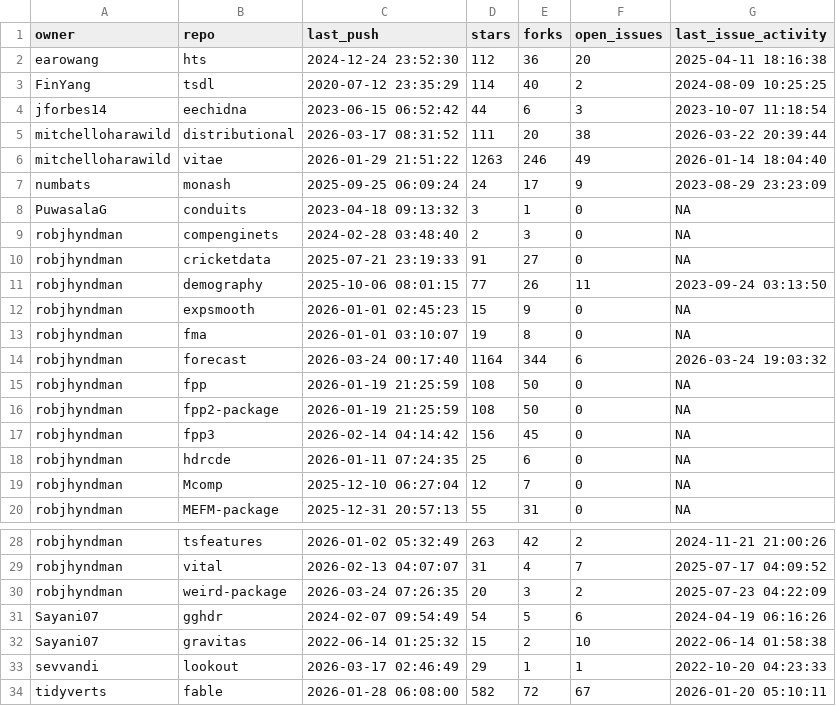
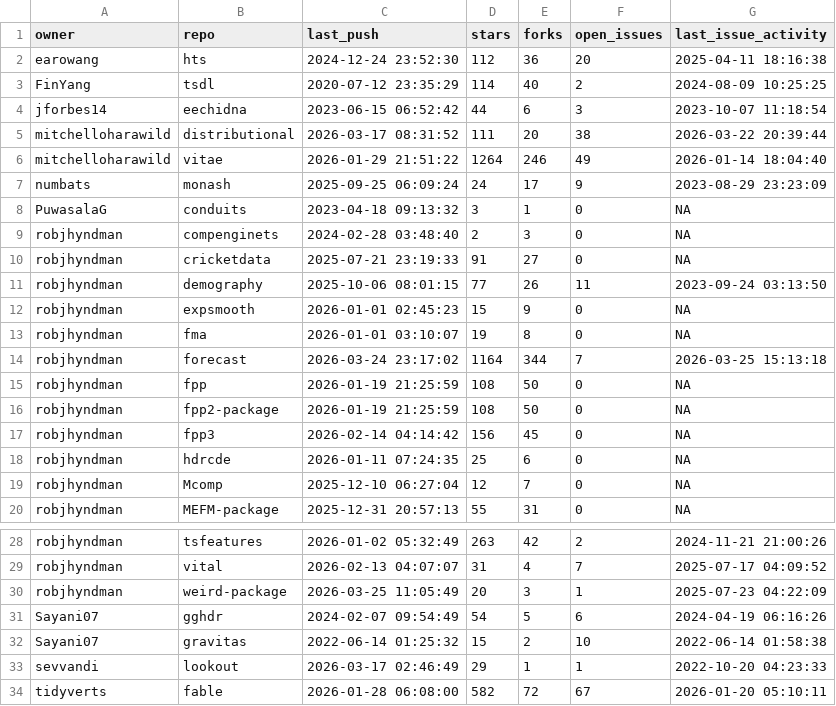
Before and after one commit to robjhyndman/gh-dashboard, a CSV file: current_week.csv, drawn as a sheet; only a part is shown, gaps mark what is left out.

```diff
--- a/current_week.csv
+++ b/current_week.csv
@@ -5,3 +5,3 @@
 "mitchelloharawild","distributional",2026-03-17 08:31:52,111,20,38,2026-03-22 20:39:44
-"mitchelloharawild","vitae",2026-01-29 21:51:22,1263,246,49,2026-01-14 18:04:40
+"mitchelloharawild","vitae",2026-01-29 21:51:22,1264,246,49,2026-01-14 18:04:40
 "numbats","monash",2025-09-25 06:09:24,24,17,9,2023-08-29 23:23:09
@@ -13,3 +13,3 @@
 "robjhyndman","fma",2026-01-01 03:10:07,19,8,0,NA
-"robjhyndman","forecast",2026-03-24 00:17:40,1164,344,6,2026-03-24 19:03:32
+"robjhyndman","forecast",2026-03-24 23:17:02,1164,344,7,2026-03-25 15:13:18
 "robjhyndman","fpp",2026-01-19 21:25:59,108,50,0,NA
@@ -29,3 +29,3 @@
 "robjhyndman","vital",2026-02-13 04:07:07,31,4,7,2025-07-17 04:09:52
-"robjhyndman","weird-package",2026-03-24 07:26:35,20,3,2,2025-07-23 04:22:09
+"robjhyndman","weird-package",2026-03-25 11:05:49,20,3,1,2025-07-23 04:22:09
 "Sayani07","gghdr",2024-02-07 09:54:49,54,5,6,2024-04-19 06:16:26
```
